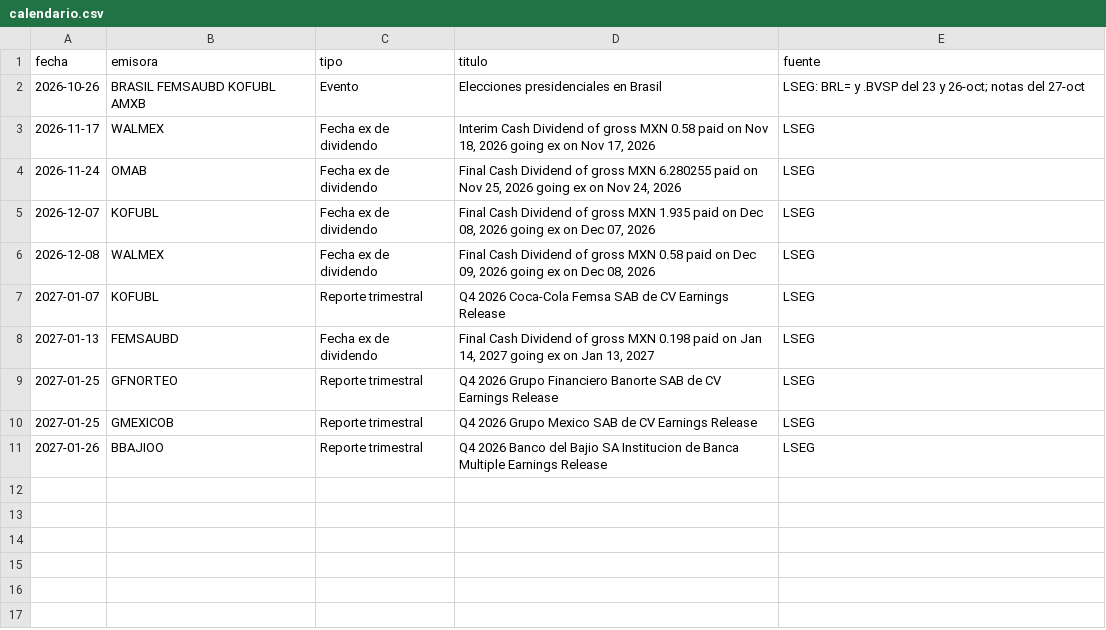
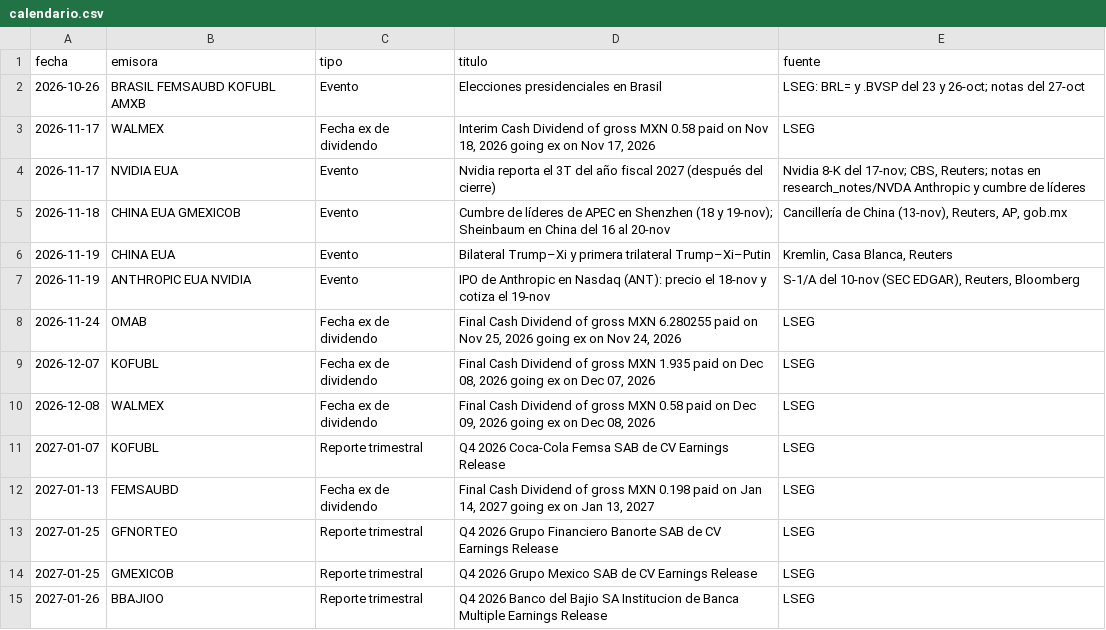
Before and after one commit to northstar-strategies/bbva-clinicas, a CSV file: calendario.csv, drawn as a sheet.

```diff
--- a/calendario.csv
+++ b/calendario.csv
@@ -3,2 +3,6 @@ fecha,emisora,tipo,titulo,fuente
 2026-11-17,WALMEX,Fecha ex de dividendo,"Interim Cash Dividend of gross MXN 0.58 paid on Nov 18, 2026 going ex on Nov 17, 2026",LSEG
+2026-11-17,NVIDIA EUA,Evento,Nvidia reporta el 3T del año fiscal 2027 (después del cierre),"Nvidia 8-K del 17-nov; CBS, Reuters; notas en research_notes/NVDA Anthropic y cumbre de líderes"
+2026-11-18,CHINA EUA GMEXICOB,Evento,Cumbre de líderes de APEC en Shenzhen (18 y 19-nov); Sheinbaum en China del 16 al 20-nov,"Cancillería de China (13-nov), Reuters, AP, gob.mx"
+2026-11-19,CHINA EUA,Evento,Bilateral Trump–Xi y primera trilateral Trump–Xi–Putin,"Kremlin, Casa Blanca, Reuters"
+2026-11-19,ANTHROPIC EUA NVIDIA,Evento,IPO de Anthropic en Nasdaq (ANT): precio el 18-nov y cotiza el 19-nov,"S-1/A del 10-nov (SEC EDGAR), Reuters, Bloomberg"
 2026-11-24,OMAB,Fecha ex de dividendo,"Final Cash Dividend of gross MXN 6.280255 paid on Nov 25, 2026 going ex on Nov 24, 2026",LSEG
```
Also changed, not shown: operaciones.csv, 4 other files.
